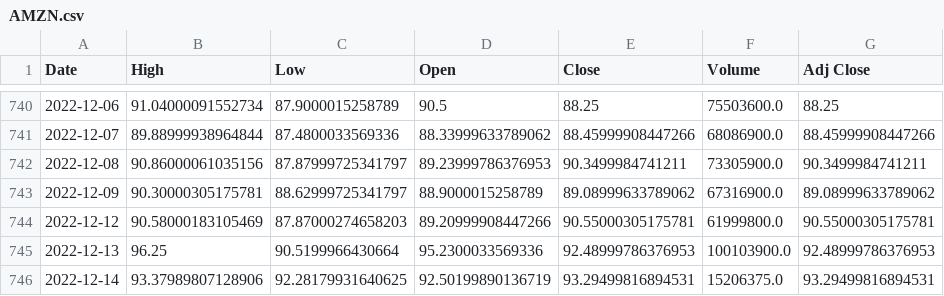
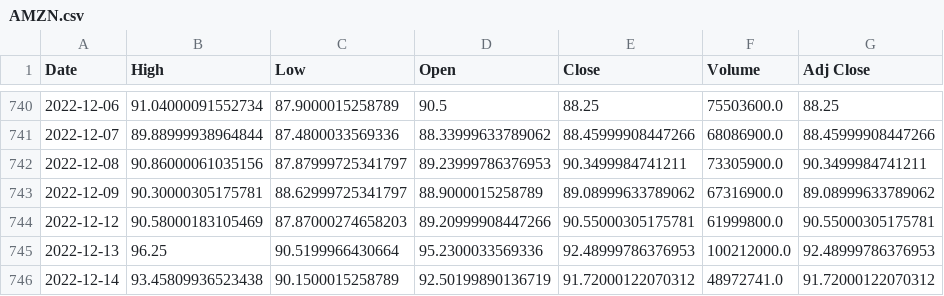
Before and after one commit to PedroHFreire/openai-risk-system, a CSV file: data/AMZN.csv, drawn as a sheet; only a part is shown, gaps mark what is left out.

```diff
--- a/data/AMZN.csv
+++ b/data/AMZN.csv
@@ -744,3 +744,3 @@ Date,High,Low,Open,Close,Volume,Adj Close
 2022-12-12,90.58000183105469,87.87000274658203,89.20999908447266,90.55000305175781,61999800.0,90.55000305175781
-2022-12-13,96.25,90.5199966430664,95.2300033569336,92.48999786376953,100103900.0,92.48999786376953
-2022-12-14,93.37989807128906,92.28179931640625,92.50199890136719,93.29499816894531,15206375.0,93.29499816894531
+2022-12-13,96.25,90.5199966430664,95.2300033569336,92.48999786376953,100212000.0,92.48999786376953
+2022-12-14,93.45809936523438,90.1500015258789,92.50199890136719,91.72000122070312,48972741.0,91.72000122070312
```
Also changed, not shown: data/AAPL.csv, data/GOOGL.csv, 4 other files.
